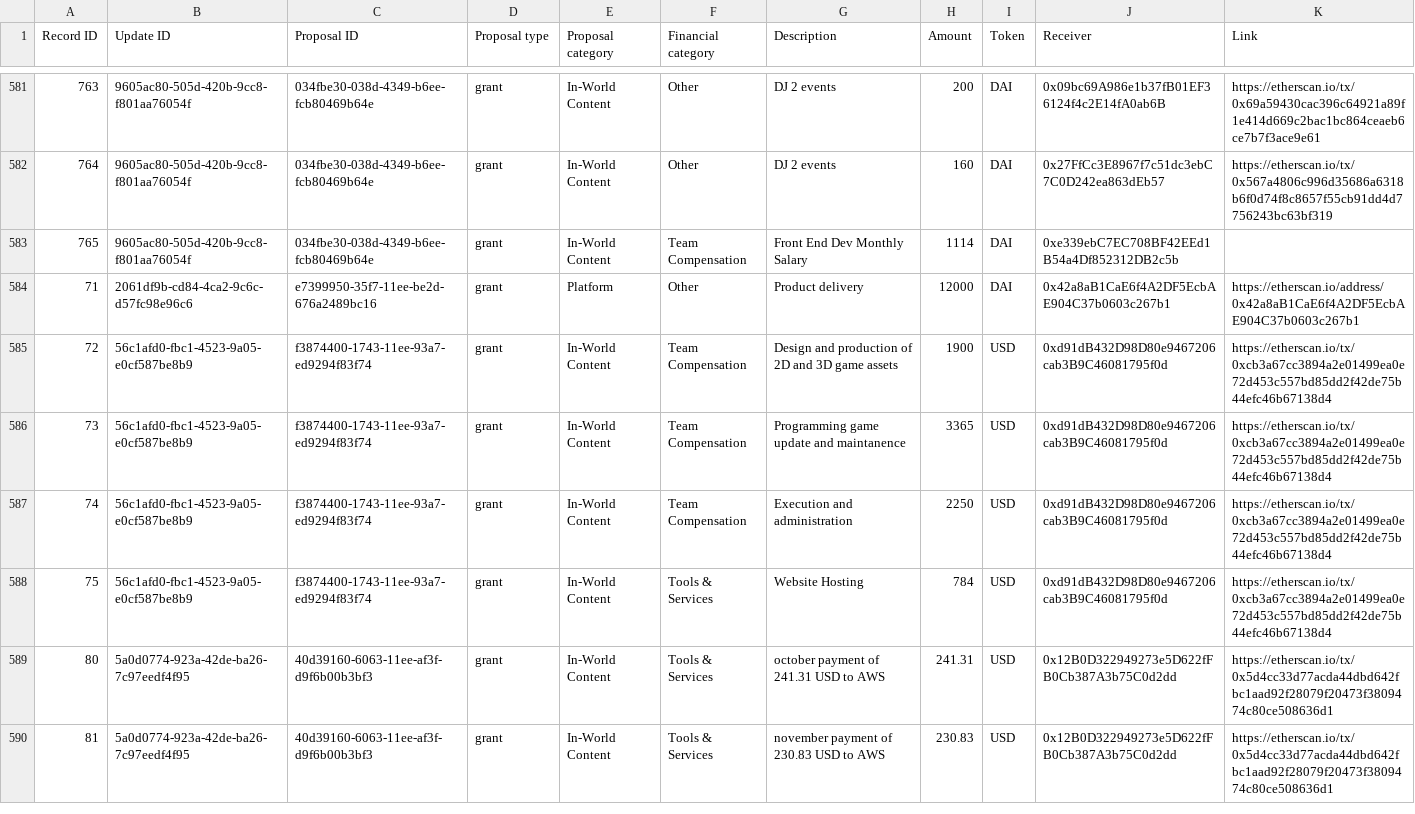
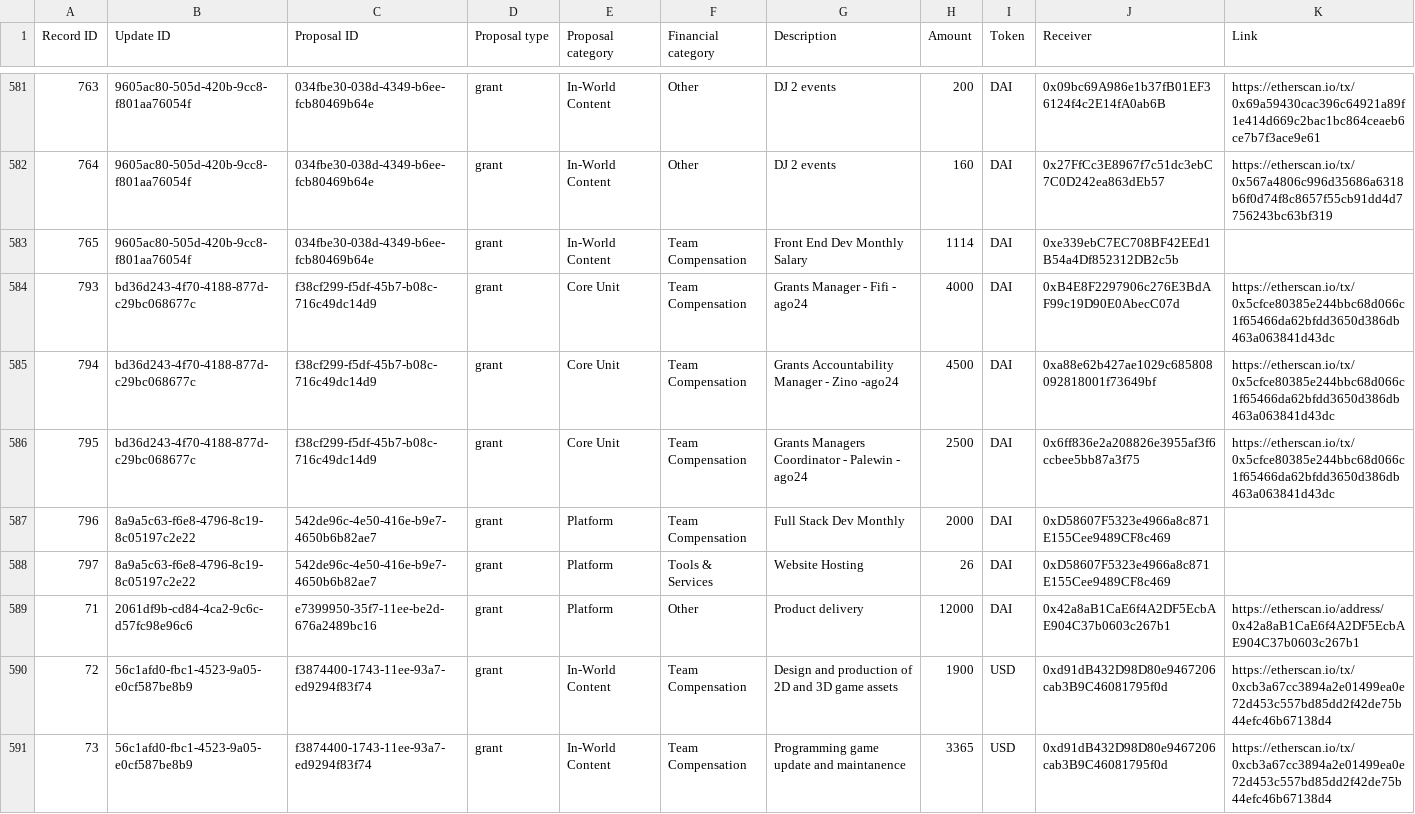
Before and after one commit to Decentraland-DAO/transparency, a CSV file: financials.csv, drawn as a sheet; only a part is shown, gaps mark what is left out; the shorter side is filled out with more unchanged rows; the diff names each change by its address in the sheet, - before the commit and + after, or states it on an @@ line.

```diff
--- a/financials.csv
+++ b/financials.csv
+row 584: 793 | bd36d243-4f70-4188-877d-c29bc068677c | f38cf299-f5df-45b7-b08c-716c49dc14d9 | grant | Core Unit | Team Compensation | Grants Manager - Fifi - ago24 | 4000 | DAI | 0xB4E8F2297906c276E3BdAF99c19D90E0AbecC07d | https://etherscan.io/tx/0x5cfce80385e244bbc68d066c1f65466da62bfdd3650d386db463a063841d43dc
+row 585: 794 | bd36d243-4f70-4188-877d-c29bc068677c | f38cf299-f5df-45b7-b08c-716c49dc14d9 | grant | Core Unit | Team Compensation | Grants Accountability Manager - Zino -ago24 | 4500 | DAI | 0xa88e62b427ae1029c685808092818001f73649bf | https://etherscan.io/tx/0x5cfce80385e244bbc68d066c1f65466da62bfdd3650d386db463a063841d43dc
+row 586: 795 | bd36d243-4f70-4188-877d-c29bc068677c | f38cf299-f5df-45b7-b08c-716c49dc14d9 | grant | Core Unit | Team Compensation | Grants Managers Coordinator - Palewin - ago24 | 2500 | DAI | 0x6ff836e2a208826e3955af3f6ccbee5bb87a3f75 | https://etherscan.io/tx/0x5cfce80385e244bbc68d066c1f65466da62bfdd3650d386db463a063841d43dc
+row 587: 796 | 8a9a5c63-f6e8-4796-8c19-8c05197c2e22 | 542de96c-4e50-416e-b9e7-4650b6b82ae7 | grant | Platform | Team Compensation | Full Stack Dev Monthly | 2000 | DAI | 0xD58607F5323e4966a8c871E155Cee9489CF8c469
+row 588: 797 | 8a9a5c63-f6e8-4796-8c19-8c05197c2e22 | 542de96c-4e50-416e-b9e7-4650b6b82ae7 | grant | Platform | Tools & Services | Website Hosting | 26 | DAI | 0xD58607F5323e4966a8c871E155Cee9489CF8c469
```
Also changed, not shown: balances.csv, members.csv, 19 other files.
